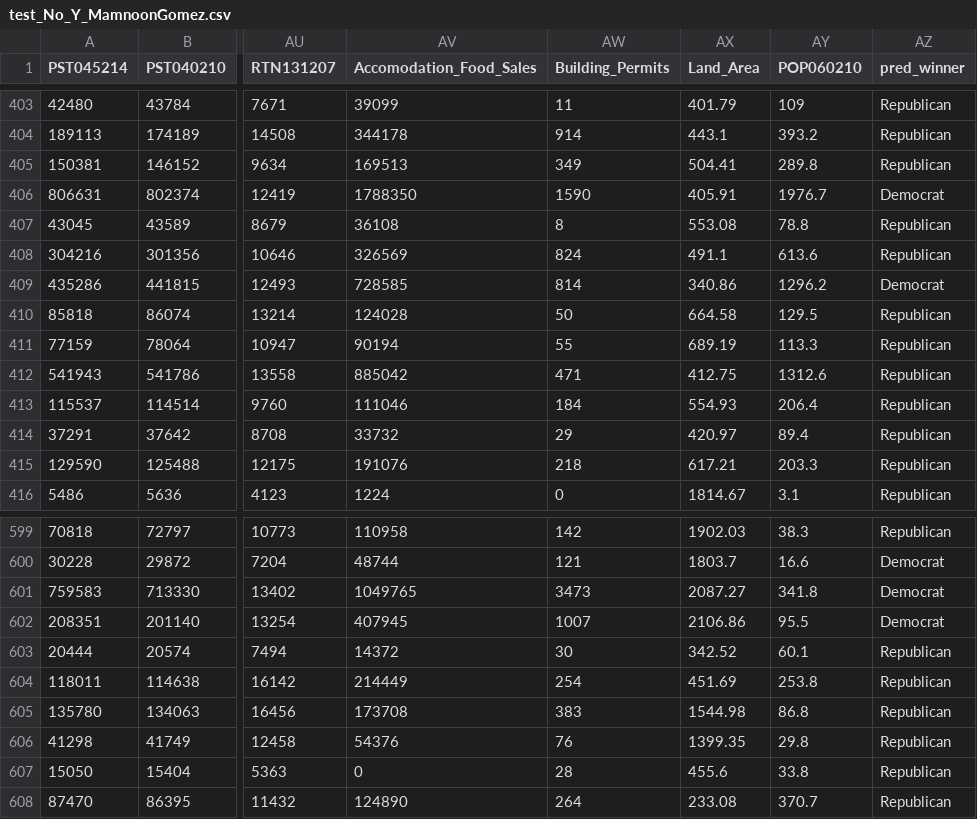
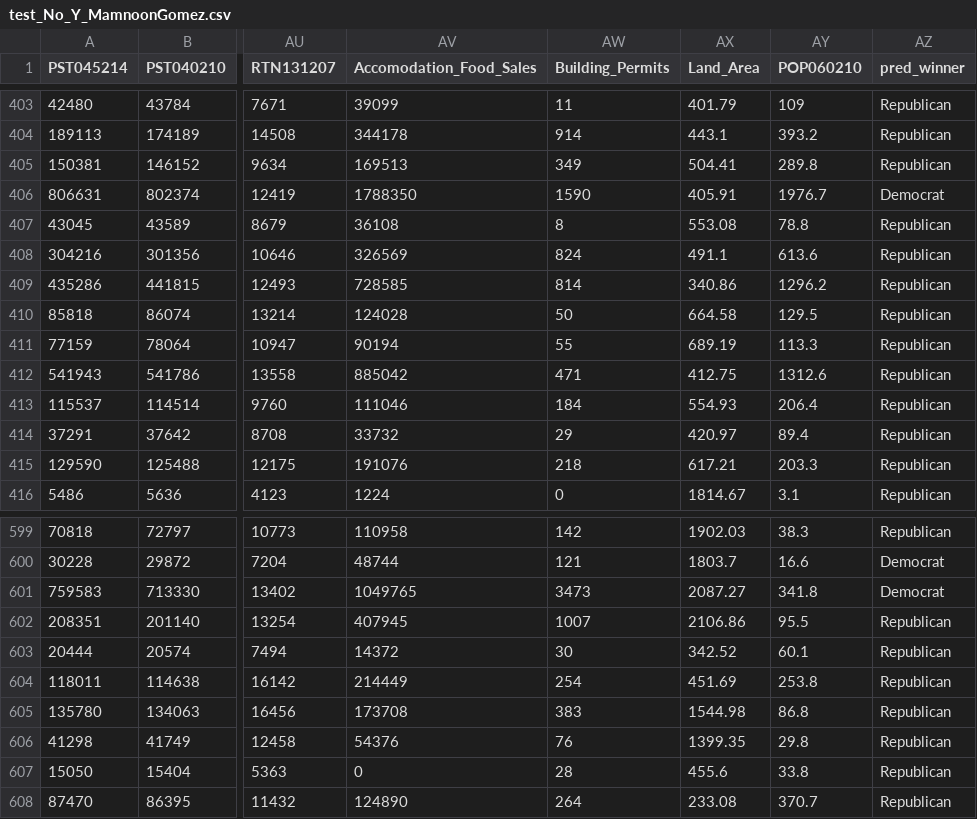
Before and after one commit to abizermamnoon/predict-2016-county-level-winner, a CSV file: test_No_Y_MamnoonGomez.csv, drawn as a sheet; only a part is shown, gaps mark what is left out; the diff covers the shown part only; the diff names each change by its address in the sheet, - before the commit and + after, or states it on an @@ line.

```diff
--- a/test_No_Y_MamnoonGomez.csv
+++ b/test_No_Y_MamnoonGomez.csv
-AZ409 (pred_winner): Democrat
+AZ409 (pred_winner): Republican
-AZ602 (pred_winner): Democrat
+AZ602 (pred_winner): Republican
```
Also changed, not shown: 5 edited cells elsewhere in this file, 4 other files.
